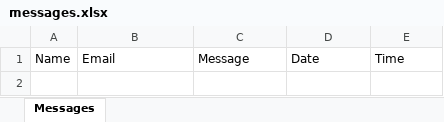
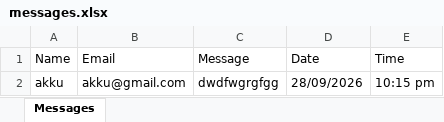
Before and after one commit to aibinjmca2527-dotcom/my-portfolio, an Excel workbook: Messages/messages.xlsx, sheet Messages, drawn as a sheet; values as stored, in another font and other column widths than the file's, no borders; the diff names each change by its address in the sheet, - before the commit and + after, or states it on an @@ line.

Commit message:
inquiry: new message from akku

```diff
--- a/Messages/messages.xlsx (sheet Messages)
+++ b/Messages/messages.xlsx (sheet Messages)
+row 2: akku | akku@gmail.com | dwdfwgrgfgg | 28/09/2026 | 10:15 pm
```
